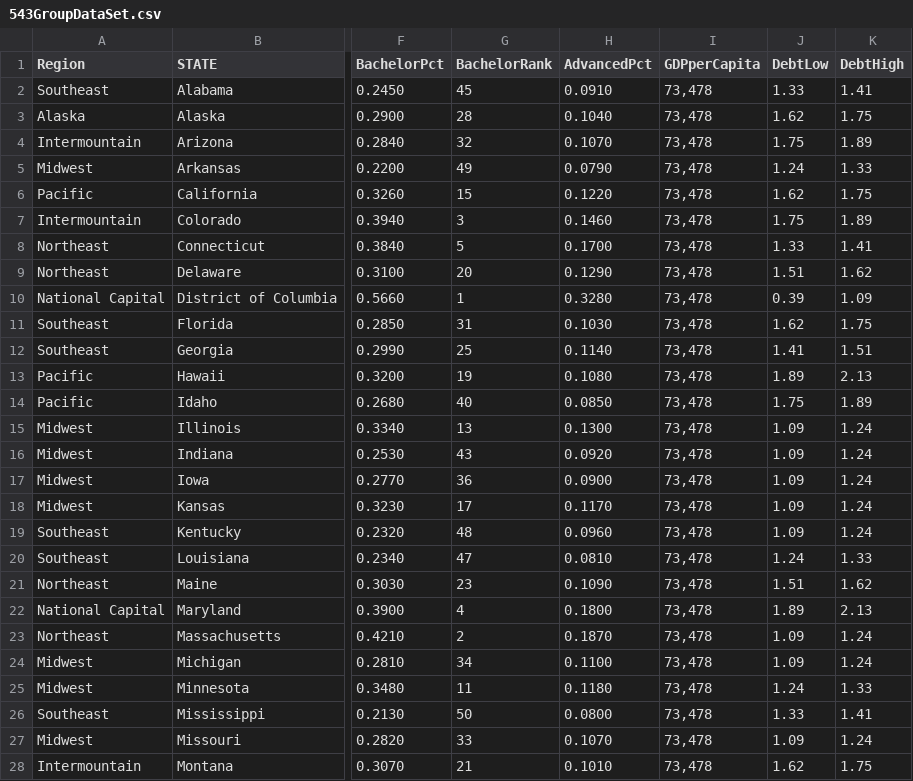
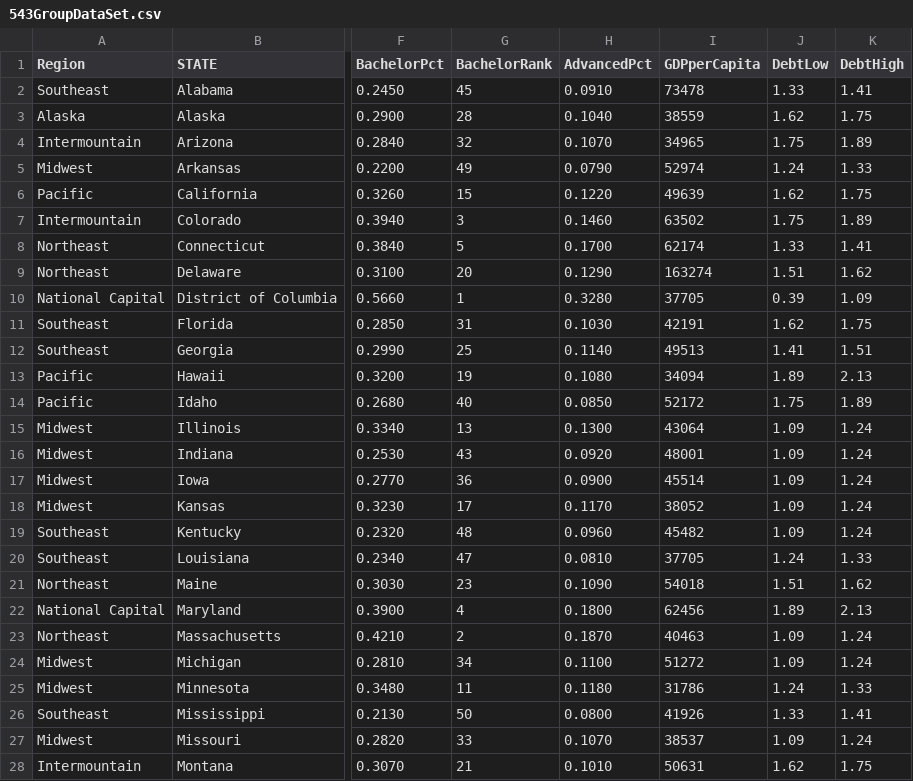
Before and after one commit to tomasdgus/finalProject2020, a CSV file: 543GroupDataSet.csv, drawn as a sheet; only a part is shown, gaps mark what is left out; the diff covers the shown part only; the diff names each change by its address in the sheet, - before the commit and + after, or states it on an @@ line.

Commit message:
Update 543GroupDataSet.csv

```diff
--- a/543GroupDataSet.csv
+++ b/543GroupDataSet.csv
-I2 (GDPperCapita): 73,478
+I2 (GDPperCapita): 73478
-I3 (GDPperCapita): 73,478
+I3 (GDPperCapita): 38559
-I4 (GDPperCapita): 73,478
+I4 (GDPperCapita): 34965
-I5 (GDPperCapita): 73,478
+I5 (GDPperCapita): 52974
-I6 (GDPperCapita): 73,478
+I6 (GDPperCapita): 49639
-I7 (GDPperCapita): 73,478
+I7 (GDPperCapita): 63502
-I8 (GDPperCapita): 73,478
+I8 (GDPperCapita): 62174
-I9 (GDPperCapita): 73,478
+I9 (GDPperCapita): 163274
-I10 (GDPperCapita): 73,478
+I10 (GDPperCapita): 37705
-I11 (GDPperCapita): 73,478
+I11 (GDPperCapita): 42191
-I12 (GDPperCapita): 73,478
+I12 (GDPperCapita): 49513
-I13 (GDPperCapita): 73,478
+I13 (GDPperCapita): 34094
-I14 (GDPperCapita): 73,478
+I14 (GDPperCapita): 52172
-I15 (GDPperCapita): 73,478
+I15 (GDPperCapita): 43064
-I16 (GDPperCapita): 73,478
+I16 (GDPperCapita): 48001
-I17 (GDPperCapita): 73,478
+I17 (GDPperCapita): 45514
-I18 (GDPperCapita): 73,478
+I18 (GDPperCapita): 38052
-I19 (GDPperCapita): 73,478
+I19 (GDPperCapita): 45482
-I20 (GDPperCapita): 73,478
+I20 (GDPperCapita): 37705
-I21 (GDPperCapita): 73,478
+I21 (GDPperCapita): 54018
-I22 (GDPperCapita): 73,478
+I22 (GDPperCapita): 62456
-I23 (GDPperCapita): 73,478
+I23 (GDPperCapita): 40463
-I24 (GDPperCapita): 73,478
+I24 (GDPperCapita): 51272
-I25 (GDPperCapita): 73,478
+I25 (GDPperCapita): 31786
-I26 (GDPperCapita): 73,478
+I26 (GDPperCapita): 41926
-I27 (GDPperCapita): 73,478
+I27 (GDPperCapita): 38537
-I28 (GDPperCapita): 73,478
+I28 (GDPperCapita): 50631
```
Also changed, not shown: 24 edited cells elsewhere in this file.
